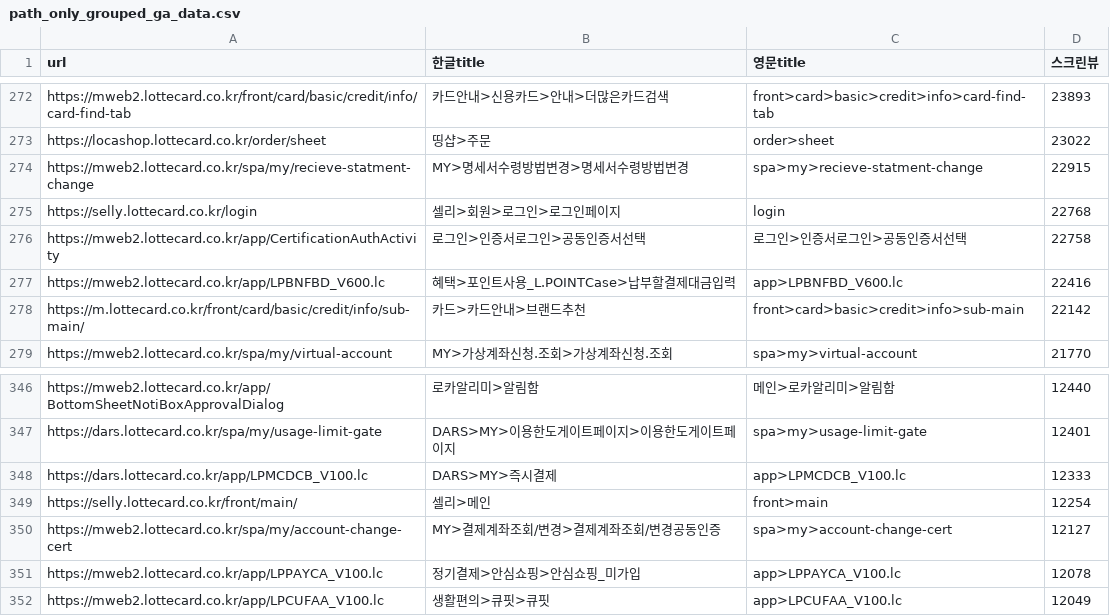
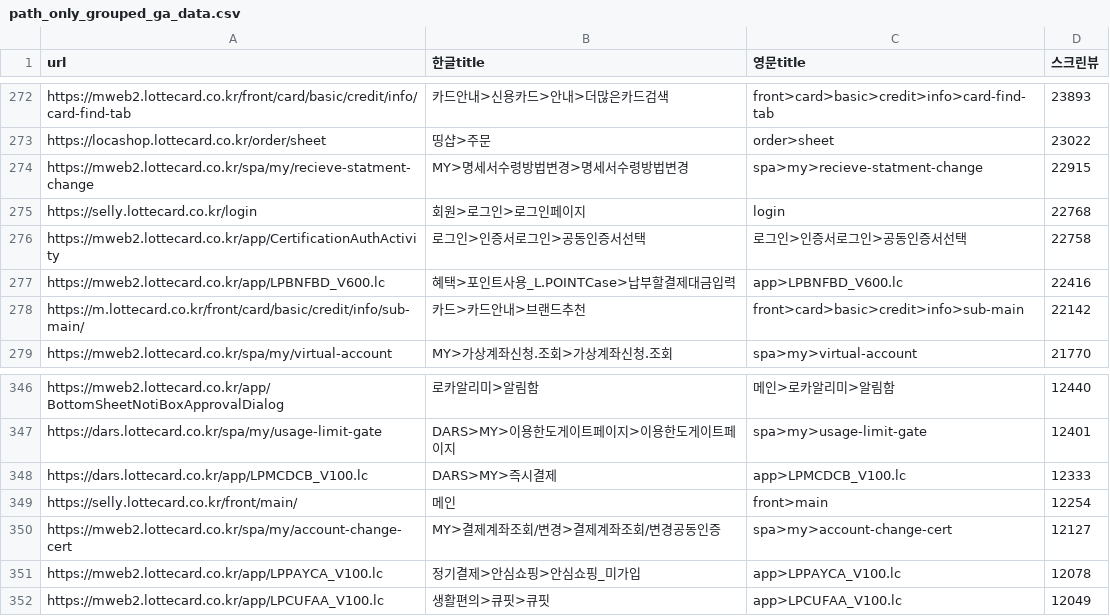
Before and after one commit to wschoi-loca/taggingmap_server, a CSV file: taggingmap_front/src/assets/path_only_grouped_ga_data.csv, drawn as a sheet; only a part is shown, gaps mark what is left out.

```diff
--- a/taggingmap_front/src/assets/path_only_grouped_ga_data.csv
+++ b/taggingmap_front/src/assets/path_only_grouped_ga_data.csv
@@ -274,3 +274,3 @@ https://locashop.lottecard.co.kr/order/sheet,띵샵>주문,order>sheet,23022
 https://mweb2.lottecard.co.kr/spa/my/recieve-statment-change,MY>명세서수령방법변경>명세서수령방법변경,spa>my>recieve-statment-change,22915
-https://selly.lottecard.co.kr/login,셀리>회원>로그인>로그인페이지,login,22768
+https://selly.lottecard.co.kr/login,회원>로그인>로그인페이지,login,22768
 https://mweb2.lottecard.co.kr/app/CertificationAuthActivity,로그인>인증서로그인>공동인증서선택,로그인>인증서로그인>공동인증서선택,22758
@@ -348,3 +348,3 @@ https://dars.lottecard.co.kr/spa/my/usage-limit-gate,DARS>MY>이용한도게이
 https://dars.lottecard.co.kr/app/LPMCDCB_V100.lc,DARS>MY>즉시결제,app>LPMCDCB_V100.lc,12333
-https://selly.lottecard.co.kr/front/main/,셀리>메인,front>main,12254
+https://selly.lottecard.co.kr/front/main/,메인,front>main,12254
 https://mweb2.lottecard.co.kr/spa/my/account-change-cert,MY>결제계좌조회/변경>결제계좌조회/변경공동인증,spa>my>account-change-cert,12127
```
